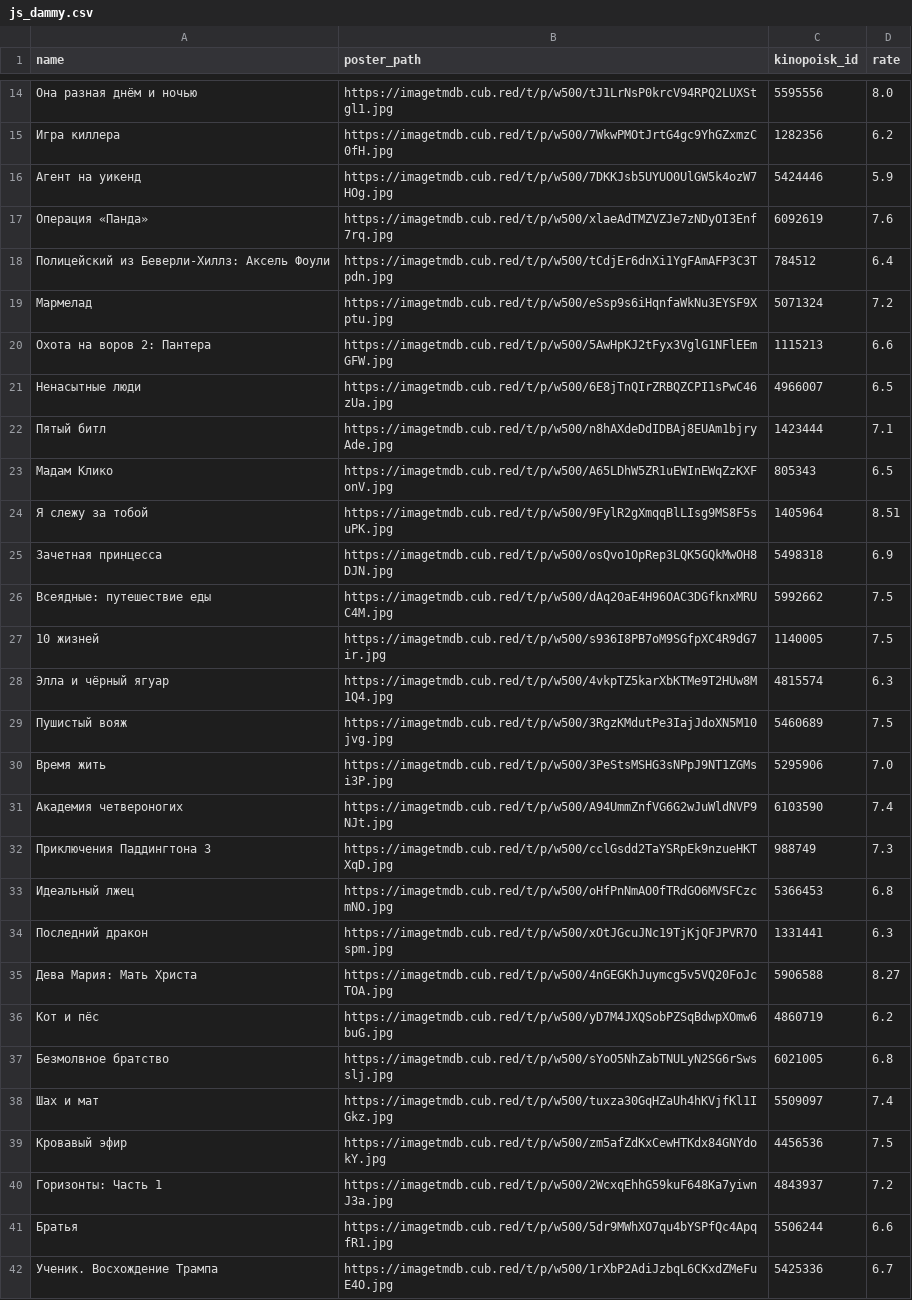
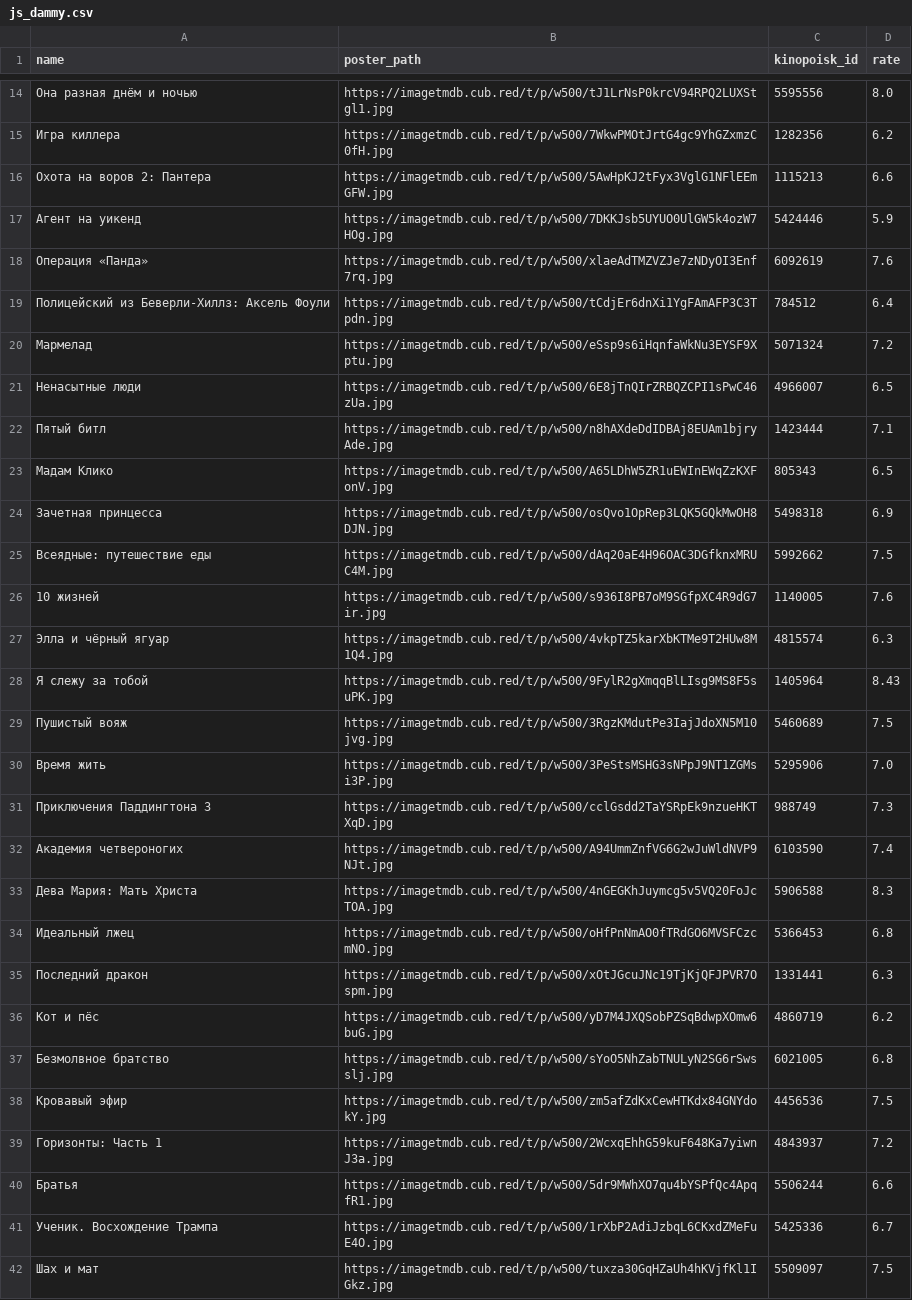
Before and after one commit to obeyadw/obeyadw.github.io, a CSV file: js_dammy.csv, drawn as a sheet; only a part is shown, gaps mark what is left out; the diff covers the shown part only.

Commit message:
committing files

```diff
--- a/js_dammy.csv
+++ b/js_dammy.csv
@@ -15,2 +15,3 @@ name,poster_path,kinopoisk_id,rate
 Игра киллера,https://imagetmdb.cub.red/t/p/w500/7WkwPMOtJrtG4gc9YhGZxmzC0fH.jpg,1282356,6.2
+Охота на воров 2: Пантера,https://imagetmdb.cub.red/t/p/w500/5AwHpKJ2tFyx3VglG1NFlEEmGFW.jpg,1115213,6.6
 Агент на уикенд,https://imagetmdb.cub.red/t/p/w500/7DKKJsb5UYUO0UlGW5k4ozW7HOg.jpg,5424446,5.9
@@ -19,3 +20,2 @@ name,poster_path,kinopoisk_id,rate
 Мармелад,https://imagetmdb.cub.red/t/p/w500/eSsp9s6iHqnfaWkNu3EYSF9Xptu.jpg,5071324,7.2
-Охота на воров 2: Пантера,https://imagetmdb.cub.red/t/p/w500/5AwHpKJ2tFyx3VglG1NFlEEmGFW.jpg,1115213,6.6
 Ненасытные люди,https://imagetmdb.cub.red/t/p/w500/6E8jTnQIrZRBQZCPI1sPwC46zUa.jpg,4966007,6.5
@@ -23,17 +23,16 @@ name,poster_path,kinopoisk_id,rate
 Мадам Клико,https://imagetmdb.cub.red/t/p/w500/A65LDhW5ZR1uEWInEWqZzKXFonV.jpg,805343,6.5
-Я слежу за тобой,https://imagetmdb.cub.red/t/p/w500/9FylR2gXmqqBlLIsg9MS8F5suPK.jpg,1405964,8.51
 Зачетная принцесса,https://imagetmdb.cub.red/t/p/w500/osQvo1OpRep3LQK5GQkMwOH8DJN.jpg,5498318,6.9
 Всеядные: путешествие еды,https://imagetmdb.cub.red/t/p/w500/dAq20aE4H96OAC3DGfknxMRUC4M.jpg,5992662,7.5
-10 жизней,https://imagetmdb.cub.red/t/p/w500/s936I8PB7oM9SGfpXC4R9dG7ir.jpg,1140005,7.5
+10 жизней,https://imagetmdb.cub.red/t/p/w500/s936I8PB7oM9SGfpXC4R9dG7ir.jpg,1140005,7.6
 Элла и чёрный ягуар,https://imagetmdb.cub.red/t/p/w500/4vkpTZ5karXbKTMe9T2HUw8M1Q4.jpg,4815574,6.3
+Я слежу за тобой,https://imagetmdb.cub.red/t/p/w500/9FylR2gXmqqBlLIsg9MS8F5suPK.jpg,1405964,8.43
 Пушистый вояж,https://imagetmdb.cub.red/t/p/w500/3RgzKMdutPe3IajJdoXN5M10jvg.jpg,5460689,7.5
 Время жить,https://imagetmdb.cub.red/t/p/w500/3PeStsMSHG3sNPpJ9NT1ZGMsi3P.jpg,5295906,7.0
+Приключения Паддингтона 3,https://imagetmdb.cub.red/t/p/w500/cclGsdd2TaYSRpEk9nzueHKTXqD.jpg,988749,7.3
 Академия четвероногих,https://imagetmdb.cub.red/t/p/w500/A94UmmZnfVG6G2wJuWldNVP9NJt.jpg,6103590,7.4
-Приключения Паддингтона 3,https://imagetmdb.cub.red/t/p/w500/cclGsdd2TaYSRpEk9nzueHKTXqD.jpg,988749,7.3
+Дева Мария: Мать Христа,https://imagetmdb.cub.red/t/p/w500/4nGEGKhJuymcg5v5VQ20FoJcTOA.jpg,5906588,8.3
 Идеальный лжец,https://imagetmdb.cub.red/t/p/w500/oHfPnNmAO0fTRdGO6MVSFCzcmNO.jpg,5366453,6.8
 Последний дракон,https://imagetmdb.cub.red/t/p/w500/xOtJGcuJNc19TjKjQFJPVR7Ospm.jpg,1331441,6.3
-Дева Мария: Мать Христа,https://imagetmdb.cub.red/t/p/w500/4nGEGKhJuymcg5v5VQ20FoJcTOA.jpg,5906588,8.27
 Кот и пёс,https://imagetmdb.cub.red/t/p/w500/yD7M4JXQSobPZSqBdwpXOmw6buG.jpg,4860719,6.2
 Безмолвное братство,https://imagetmdb.cub.red/t/p/w500/sYoO5NhZabTNULyN2SG6rSwsslj.jpg,6021005,6.8
-Шах и мат,https://imagetmdb.cub.red/t/p/w500/tuxza30GqHZaUh4hKVjfKl1IGkz.jpg,5509097,7.4
 Кровавый эфир,https://imagetmdb.cub.red/t/p/w500/zm5afZdKxCewHTKdx84GNYdokY.jpg,4456536,7.5
@@ -42 +41,2 @@ name,poster_path,kinopoisk_id,rate
 Ученик. Восхождение Трампа,https://imagetmdb.cub.red/t/p/w500/1rXbP2AdiJzbqL6CKxdZMeFuE4O.jpg,5425336,6.7
+Шах и мат,https://imagetmdb.cub.red/t/p/w500/tuxza30GqHZaUh4hKVjfKl1IGkz.jpg,5509097,7.5
```
Also changed, not shown: 5 added rows, 5 removed rows, 25 moved rows and 12 edited cells elsewhere in this file.
